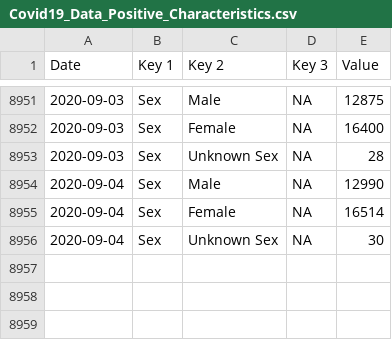
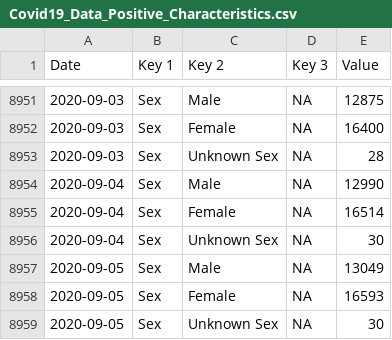
Before and after one commit to DavideMagno/IrelandCovidData, a CSV file: Covid19_Data_Positive_Characteristics.csv, drawn as a sheet; only a part is shown, gaps mark what is left out; the diff names each change by its address in the sheet, - before the commit and + after, or states it on an @@ line.

```diff
--- a/Covid19_Data_Positive_Characteristics.csv
+++ b/Covid19_Data_Positive_Characteristics.csv
+row 8957: 2020-09-05 | Sex | Male | NA | 13049
+row 8958: 2020-09-05 | Sex | Female | NA | 16593
+row 8959: 2020-09-05 | Sex | Unknown Sex | NA | 30
```
Also changed, not shown: Covid19_Data_By_County.csv, Covid19_Data_Total_Ireland.csv.
